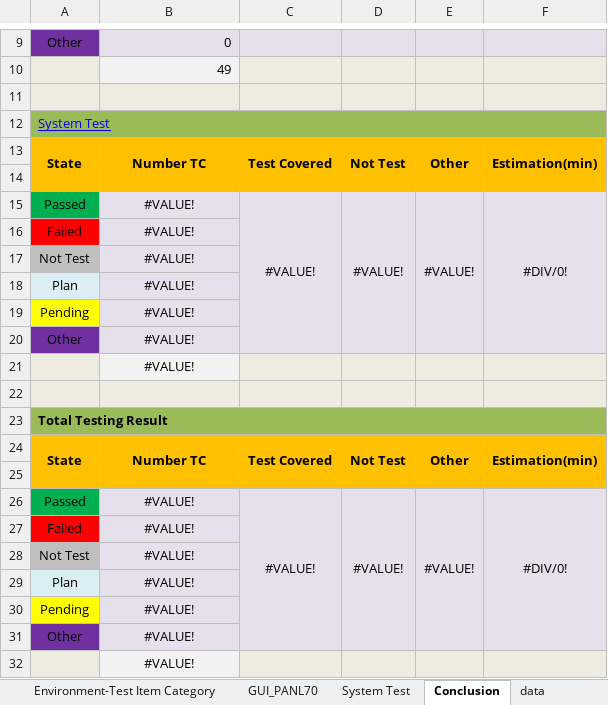
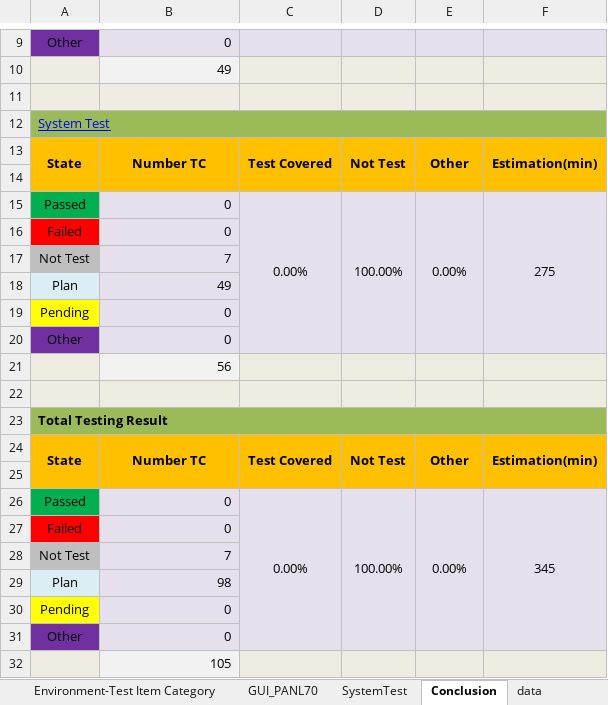
Before and after one commit to long-do-brtchip/MRBS_Catering, an Excel workbook: TestPlan/MRBS_TestPlan_PhaseDemo_X0X1.xlsx, sheet Conclusion, drawn as a sheet; only a part is shown, gaps mark what is left out; values as stored, in another font and other column widths than the file's, no borders; removed rows and columns are numbered as before the commit, all else as after; the diff names each change by its address in the sheet, - before the commit and + after, or states it on an @@ line.

Commit message:
Update more test cases for  System Test

```diff
--- a/TestPlan/MRBS_TestPlan_PhaseDemo_X0X1.xlsx (sheet Conclusion)
+++ b/TestPlan/MRBS_TestPlan_PhaseDemo_X0X1.xlsx (sheet Conclusion)
-sheet tab: System Test
+sheet tab: SystemTest
-row 15: Passed | #VALUE! | #VALUE! | #VALUE! | #VALUE! | #DIV/0!
+row 15: Passed | 0 | 0.00% | 100.00% | 0.00% | 275
-B16: #VALUE!
+B16: 0
-B16:B21 alignment: center
+B16:B21 alignment: right
-B17: #VALUE!
+B17: 7
-B18: #VALUE!
+B18: 49
-B19:B20: #VALUE!
+B19:B20: 0
-B21: #VALUE!
+B21: 56
-row 26: Passed | #VALUE! | #VALUE! | #VALUE! | #VALUE! | #DIV/0!
+row 26: Passed | 0 | 0.00% | 100.00% | 0.00% | 345
-B27: #VALUE!
+B27: 0
-B27:B32 alignment: center
+B27:B32 alignment: right
-B28: #VALUE!
+B28: 7
-B29: #VALUE!
+B29: 98
-B30:B31: #VALUE!
+B30:B31: 0
-B32: #VALUE!
+B32: 105
```
Also changed, not shown: sheet SystemTest, sheet data, sheet GUI_PANL70, formulas that keep their value, hidden cells.
